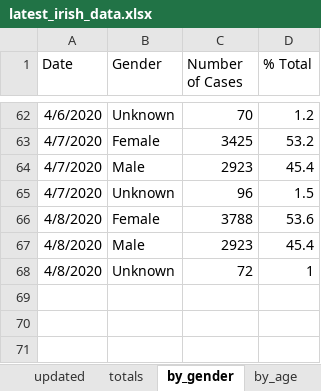
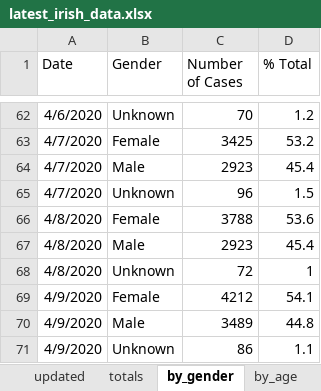
Before and after one commit to hamilton-institute/covid19ireland, an Excel workbook: shiny/covid19_hamilton/latest_irish_data.xlsx, sheet by_gender, drawn as a sheet; only a part is shown, gaps mark what is left out; values as stored, in another font and other column widths than the file's, no borders; the diff names each change by its address in the sheet, - before the commit and + after, or states it on an @@ line.

```diff
--- a/shiny/covid19_hamilton/latest_irish_data.xlsx (sheet by_gender)
+++ b/shiny/covid19_hamilton/latest_irish_data.xlsx (sheet by_gender)
+row 69: 4/9/2020 | Female | 4212 | 54.1
+row 70: 4/9/2020 | Male | 3489 | 44.8
+row 71: 4/9/2020 | Unknown | 86 | 1.1
```
Also changed, not shown: sheet by_county, sheet by_age, sheet totals, sheet by_transmission, sheet NI_totals, sheet updated, 2 more sheets, 4 other files.
